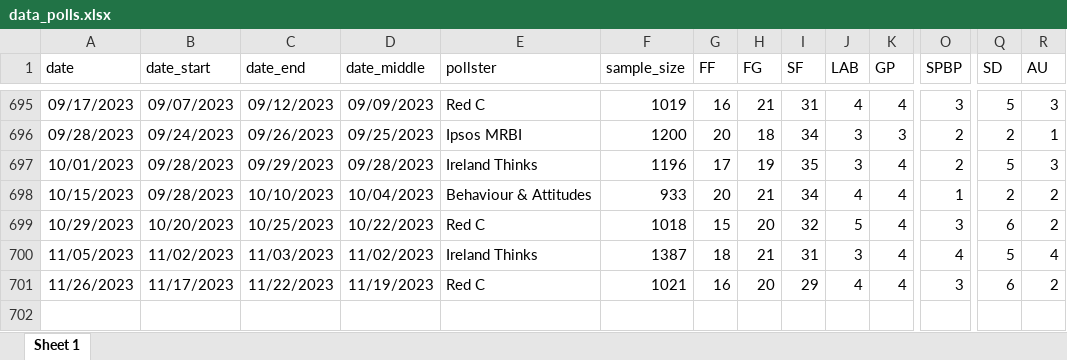
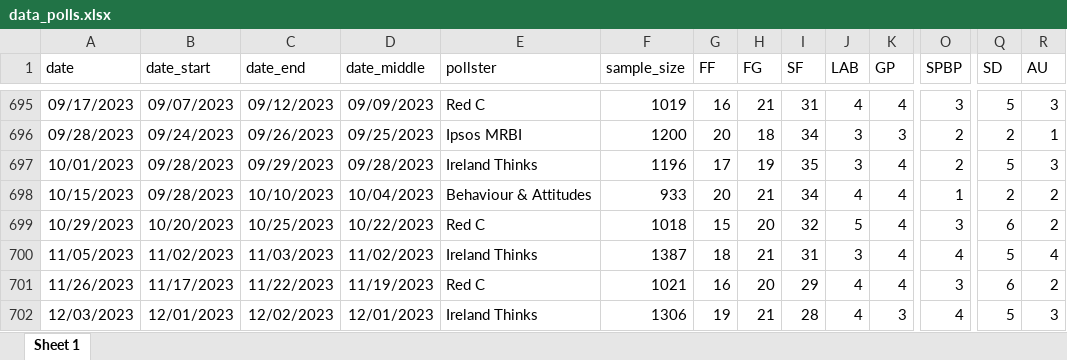
Before and after one commit to Irish-Polling-Indicator/ipi-data, an Excel workbook: data_polls.xlsx, sheet Sheet 1, drawn as a sheet; only a part is shown, gaps mark what is left out; values as stored, in another font and other column widths than the file's, no borders; rows hold the shown columns only; the diff names each change by its address in the sheet, - before the commit and + after, or states it on an @@ line.

```diff
--- a/data_polls.xlsx (sheet Sheet 1)
+++ b/data_polls.xlsx (sheet Sheet 1)
+row 702: 12/03/2023 | 12/01/2023 | 12/02/2023 | 12/01/2023 | Ireland Thinks | 1306 | 19 | 21 | 28 | 4 | 3 | 4 | 5 | 3
```
Also changed, not shown: 8 other files.
